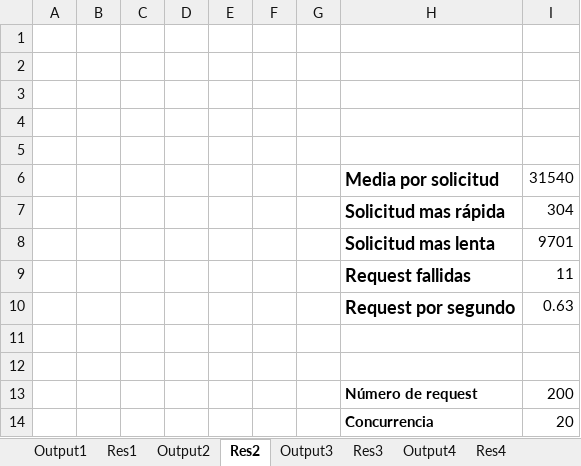
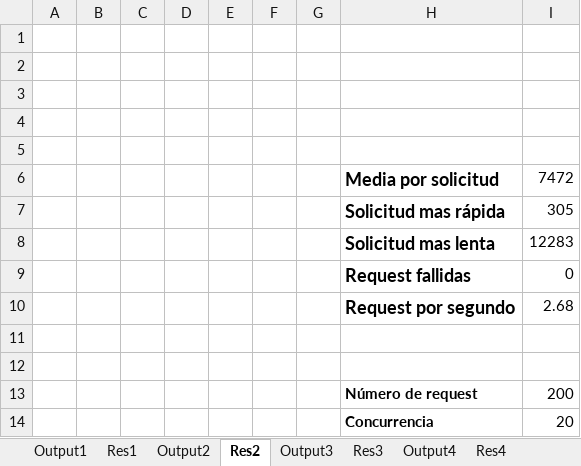
Before and after one commit to J8A9902/DSN-Equipo-ERLJ, an Excel workbook: cloud_report/Escenario 2/Analisis.xlsx, sheet Res2, drawn as a sheet; values as stored, in another font and other column widths than the file's, no borders; charts and pictures not drawn; the diff names each change by its address in the sheet, - before the commit and + after, or states it on an @@ line.

```diff
--- a/cloud_report/Escenario 2/Analisis.xlsx (sheet Res2)
+++ b/cloud_report/Escenario 2/Analisis.xlsx (sheet Res2)
-I6: 31540
+I6: 7472
-I7: 304
+I7: 305
-I8: 9701
+I8: 12283
-I9: 11
+I9: 0
-I10: 0.63
+I10: 2.68
```
Also changed, not shown: sheet Output4, sheet Output5, sheet Output3, sheet Output2, sheet Output1, sheet General, 4 more sheets, charts or pictures.
